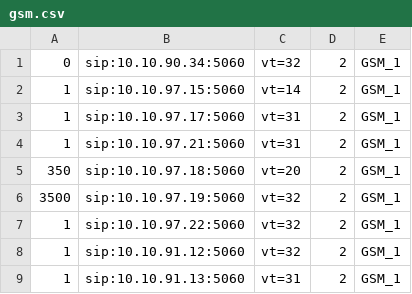
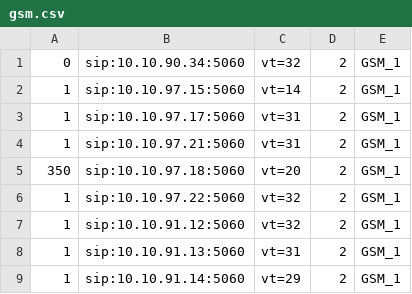
Before and after one commit to devops-itcs/CONFIG-CHANNEL-VT-FE, a CSV file: gsm.csv, drawn as a sheet; only a part is shown; the shorter side is filled out with more unchanged rows; the diff names each change by its address in the sheet, - before the commit and + after, or states it on an @@ line.

Commit message:
Update gsm.csv

```diff
--- a/gsm.csv
+++ b/gsm.csv
-row 6: 3500 | sip:10.10.97.19:5060 | vt=32 | 2 | GSM_1
```
